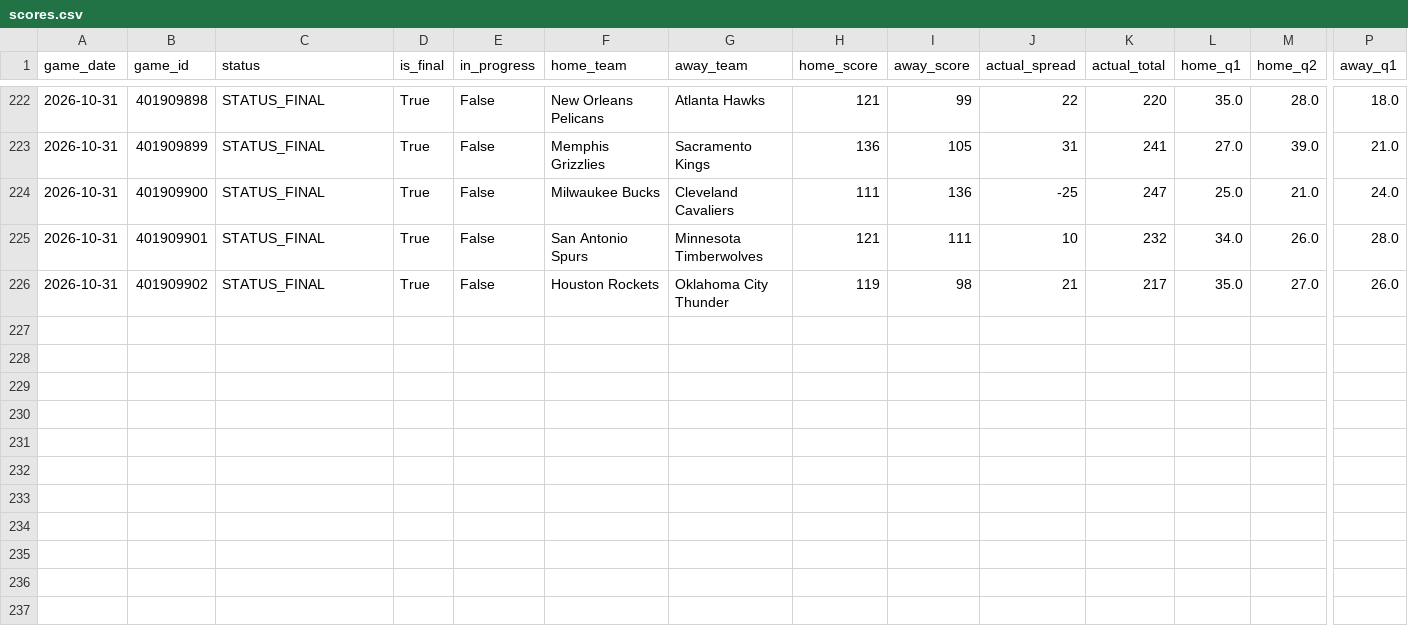
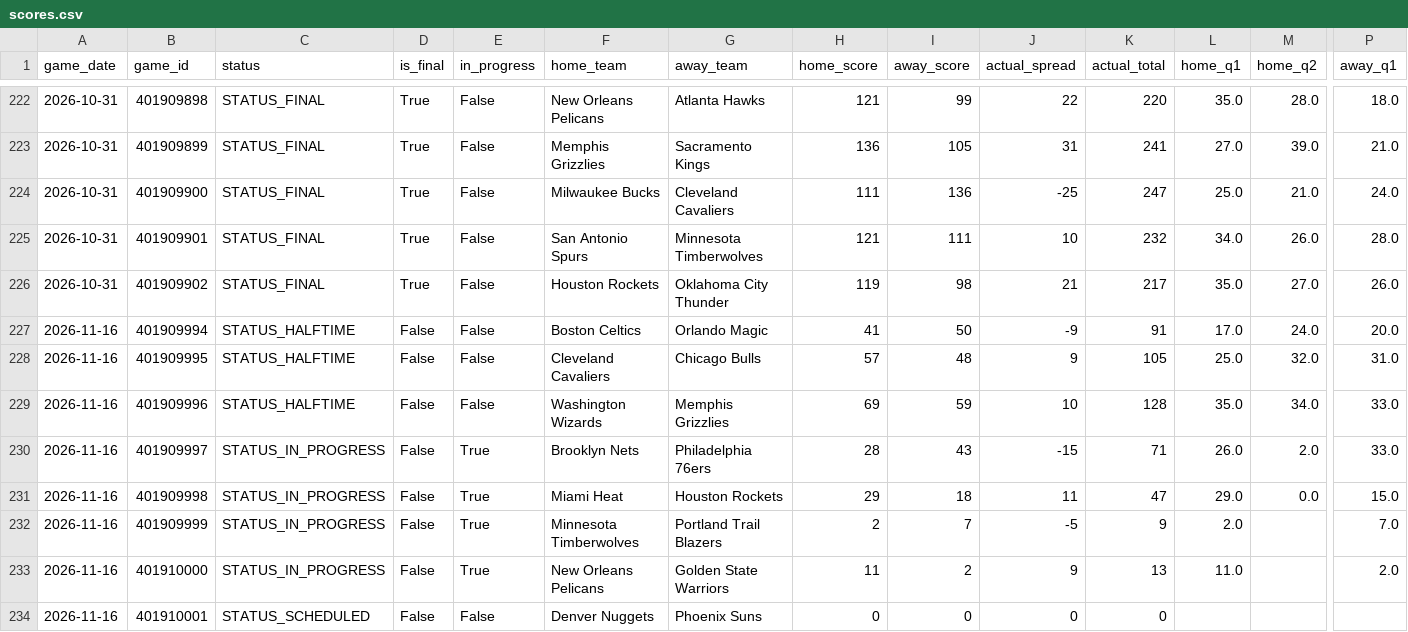
Before and after one commit to bigtyme2k3/Nba-model, a CSV file: data/raw/scores.csv, drawn as a sheet; only a part is shown, gaps mark what is left out; rows hold the shown columns only; the diff names each change by its address in the sheet, - before the commit and + after, or states it on an @@ line.

```diff
--- a/data/raw/scores.csv
+++ b/data/raw/scores.csv
+row 227: 2026-11-16 | 401909994 | STATUS_HALFTIME | False | False | Boston Celtics | Orlando Magic | 41 | 50 | -9 | 91 | 17.0 | 24.0 | 20.0
+row 228: 2026-11-16 | 401909995 | STATUS_HALFTIME | False | False | Cleveland Cavaliers | Chicago Bulls | 57 | 48 | 9 | 105 | 25.0 | 32.0 | 31.0
+row 229: 2026-11-16 | 401909996 | STATUS_HALFTIME | False | False | Washington Wizards | Memphis Grizzlies | 69 | 59 | 10 | 128 | 35.0 | 34.0 | 33.0
+row 230: 2026-11-16 | 401909997 | STATUS_IN_PROGRESS | False | True | Brooklyn Nets | Philadelphia 76ers | 28 | 43 | -15 | 71 | 26.0 | 2.0 | 33.0
+row 231: 2026-11-16 | 401909998 | STATUS_IN_PROGRESS | False | True | Miami Heat | Houston Rockets | 29 | 18 | 11 | 47 | 29.0 | 0.0 | 15.0
+row 232: 2026-11-16 | 401909999 | STATUS_IN_PROGRESS | False | True | Minnesota Timberwolves | Portland Trail Blazers | 2 | 7 | -5 | 9 | 2.0 |  | 7.0
+row 233: 2026-11-16 | 401910000 | STATUS_IN_PROGRESS | False | True | New Orleans Pelicans | Golden State Warriors | 11 | 2 | 9 | 13 | 11.0 |  | 2.0
+row 234: 2026-11-16 | 401910001 | STATUS_SCHEDULED | False | False | Denver Nuggets | Phoenix Suns | 0 | 0 | 0 | 0
```
Also changed, not shown: data/processed/v2_live_features.csv, data/raw/espn_current_team_box_2026.csv, 55 other files.
